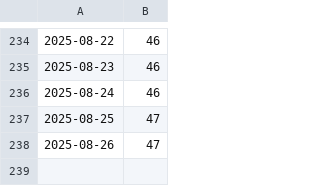
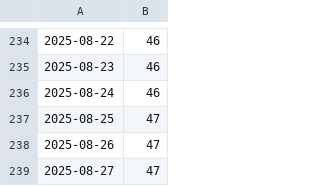
Before and after one commit to MaciejGad/training-goals, a CSV file: 2k25.csv, drawn as a sheet; only a part is shown, gaps mark what is left out.

```diff
--- a/2k25.csv
+++ b/2k25.csv
@@ -238 +238,2 @@
 2025-08-26,47
+2025-08-27,47
```
Also changed, not shown: 2 other files.
